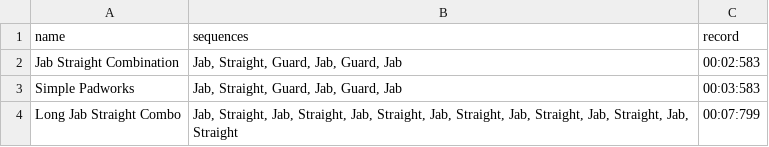
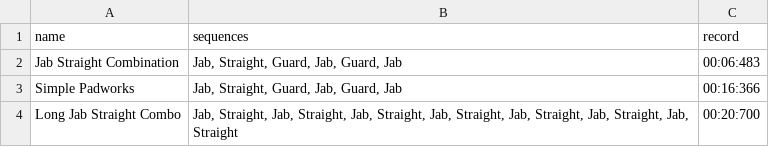
Before and after one commit to NawfalHadi/Tinju, a CSV file: Games/main/information/padworks.csv, drawn as a sheet.

Commit message:
games : shadow boxing works

```diff
--- a/Games/main/information/padworks.csv
+++ b/Games/main/information/padworks.csv
@@ -1,4 +1,4 @@
 name,sequences,record
-Jab Straight Combination,"Jab, Straight, Guard, Jab, Guard, Jab",00:02:583
-Simple Padworks,"Jab, Straight, Guard, Jab, Guard, Jab",00:03:583
-Long Jab Straight Combo,"Jab, Straight, Jab, Straight, Jab, Straight, Jab, Straight, Jab, Straight, Jab, Straight, Jab, Straight",00:07:799
+Jab Straight Combination,"Jab, Straight, Guard, Jab, Guard, Jab",00:06:483
+Simple Padworks,"Jab, Straight, Guard, Jab, Guard, Jab",00:16:366
+Long Jab Straight Combo,"Jab, Straight, Jab, Straight, Jab, Straight, Jab, Straight, Jab, Straight, Jab, Straight, Jab, Straight",00:20:700
```
Also changed, not shown: 11 other files.
